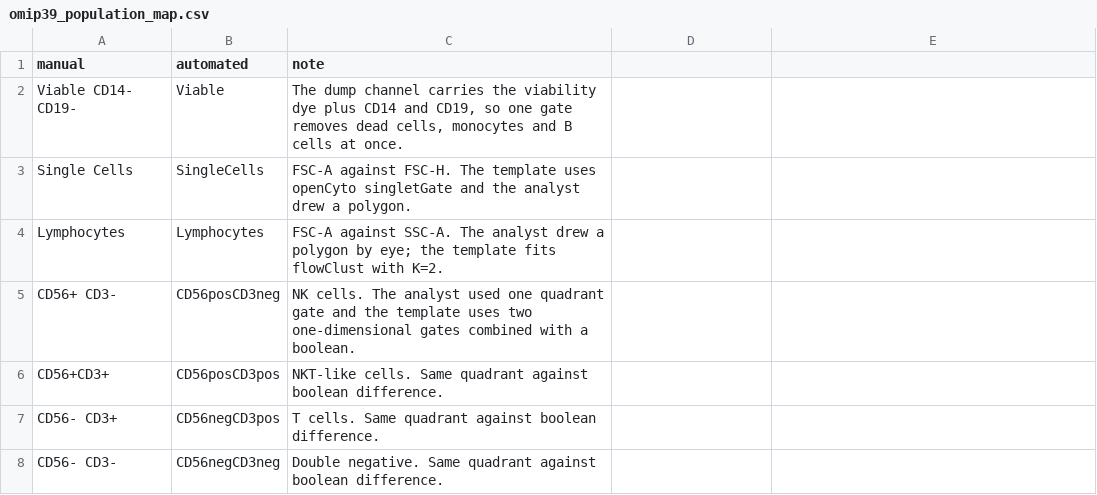
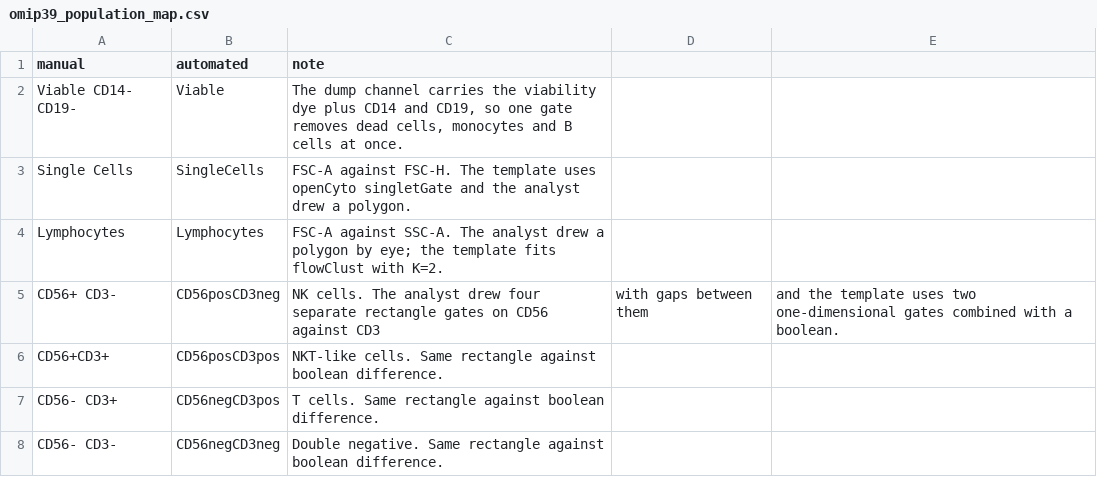
Before and after one commit to wguesdon/everything-flow-cytometry, a CSV file: gating/omip39_population_map.csv, drawn as a sheet.

Commit message:
fix: describe the OMIP-039 CD56 and CD3 gates as four rectangles with gaps
OMIP_Hammer.wsp stores the four populations as separate rectangle gates with
gaps between them, not as one quadrant gate.

```diff
--- a/gating/omip39_population_map.csv
+++ b/gating/omip39_population_map.csv
@@ -4,5 +4,5 @@ Single Cells,SingleCells,FSC-A against FSC-H. The template uses openCyto singlet
 Lymphocytes,Lymphocytes,"FSC-A against SSC-A. The analyst drew a polygon by eye; the template fits flowClust with K=2."
-CD56+ CD3-,CD56posCD3neg,NK cells. The analyst used one quadrant gate and the template uses two one-dimensional gates combined with a boolean.
-CD56+CD3+,CD56posCD3pos,NKT-like cells. Same quadrant against boolean difference.
-CD56- CD3+,CD56negCD3pos,T cells. Same quadrant against boolean difference.
-CD56- CD3-,CD56negCD3neg,Double negative. Same quadrant against boolean difference.
+CD56+ CD3-,CD56posCD3neg,NK cells. The analyst drew four separate rectangle gates on CD56 against CD3, with gaps between them, and the template uses two one-dimensional gates combined with a boolean.
+CD56+CD3+,CD56posCD3pos,NKT-like cells. Same rectangle against boolean difference.
+CD56- CD3+,CD56negCD3pos,T cells. Same rectangle against boolean difference.
+CD56- CD3-,CD56negCD3neg,Double negative. Same rectangle against boolean difference.
```
